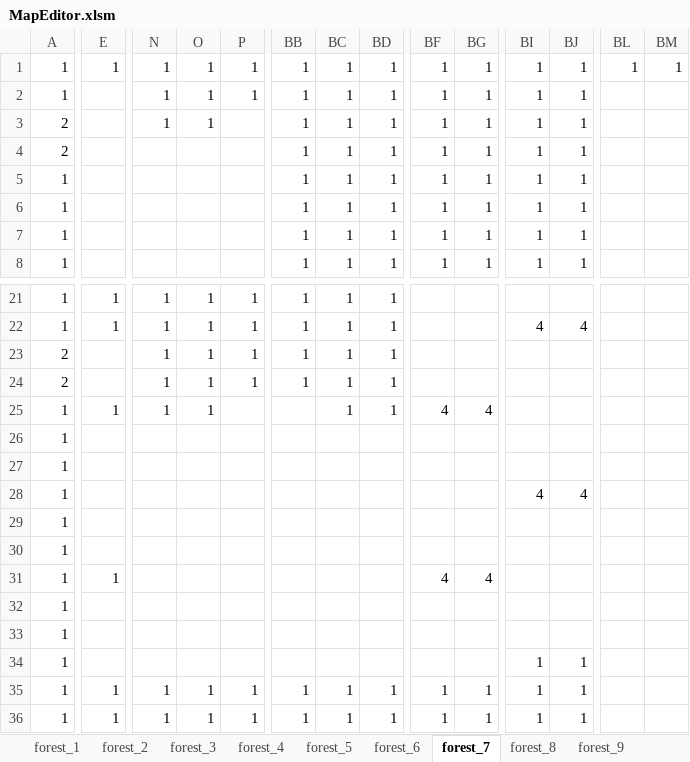
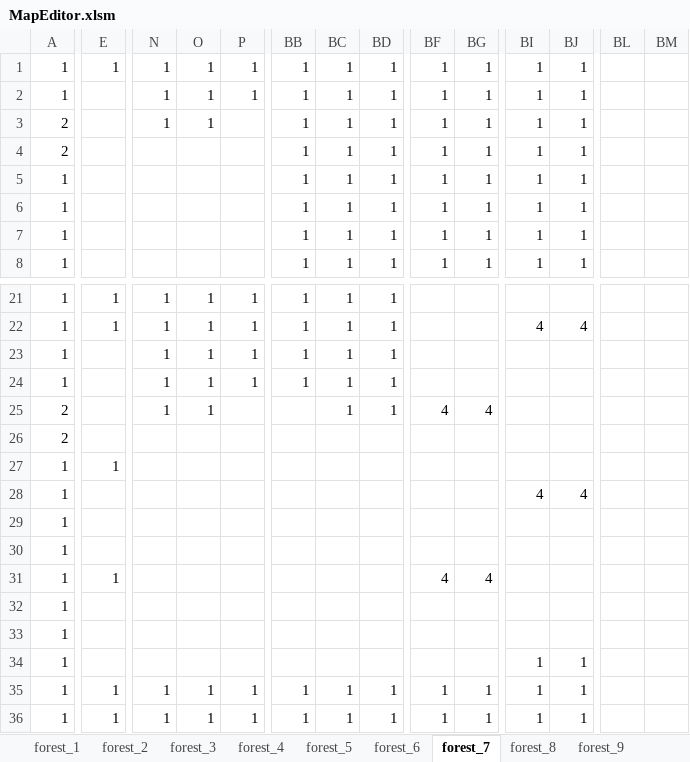
Before and after one commit to yoshimasa0610/GameProductionPractice1, an Excel workbook: SADNESS KNIGHT/Resource/MapEditor.xlsm, sheet forest_7, drawn as a sheet; only a part is shown, gaps mark what is left out; values as stored, in another font and other column widths than the file's, no borders; charts and pictures not drawn; removed rows and columns are numbered as before the commit, all else as after; rows hold the shown columns only; the diff covers the shown part only; the diff names each change by its address in the sheet, - before the commit and + after, or states it on an @@ line.

```diff
--- a/SADNESS KNIGHT/Resource/MapEditor.xlsm (sheet forest_7)
+++ b/SADNESS KNIGHT/Resource/MapEditor.xlsm (sheet forest_7)
-BL1: 1
+BL1: (empty)
-BM1: 1
+BM1: (empty)
-A23: 2
+A23: 1
+row 24: 1 |  | 1 | 1 | 1 | 1 | 1 | 1
-P25: 1
+P25: (empty)
-BB25: 1
+BB25: (empty)
-BF25: (empty)
+BF25: 4
-BG25: (empty)
+BG25: 4
+row 26: 2
-N27: 1
+N27: (empty)
-O27: 1
+O27: (empty)
-BC27: 1
+BC27: (empty)
-BD27: 1
+BD27: (empty)
-BF27: 4
+BF27: (empty)
-BG27: 4
+BG27: (empty)
+row 28: 1 |  |  |  |  |  |  |  |  |  | 4 | 4
-E31: (empty)
+E31: 1
-BF31: (empty)
+BF31: 4
-BG31: (empty)
+BG31: 4
-BI31: 4
+BI31: (empty)
-BJ31: 4
+BJ31: (empty)
-row 29: 1
-row 30: 1
-row 31: 1 | 1 |  |  |  |  |  |  | 4 | 4
```
Also changed, not shown: 16 edited cells elsewhere in this sheet, sheet forest_13, sheet forest_12, sheet forest_11, charts or pictures.
